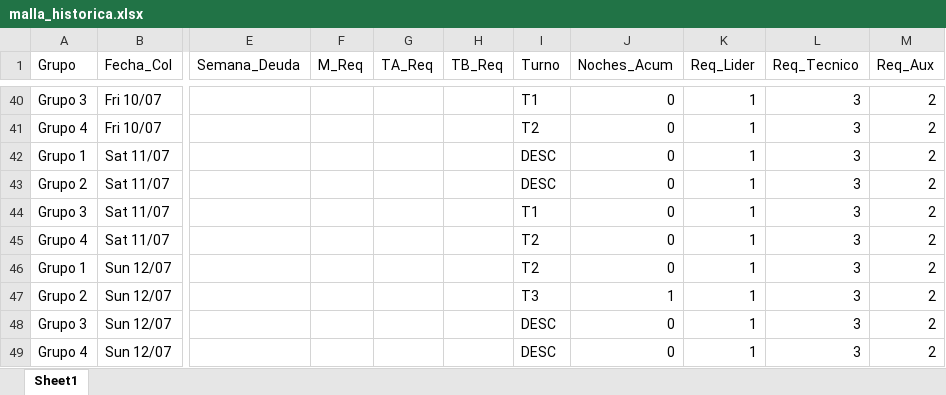
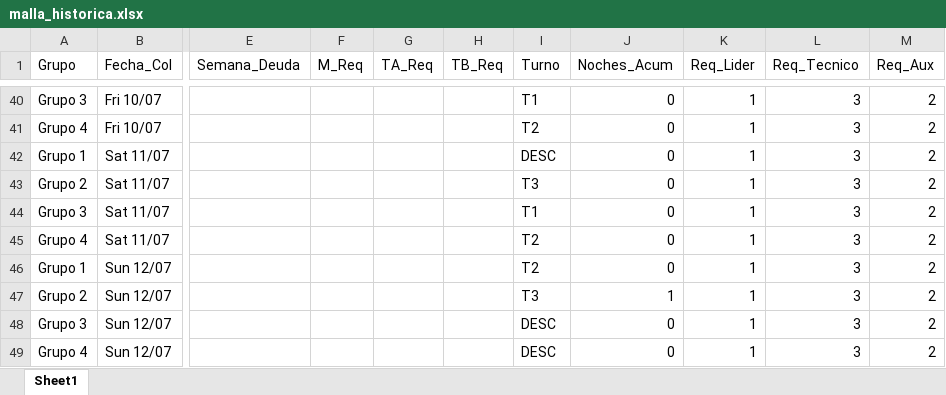
Before and after one commit to RichGuep/MovilGo, an Excel workbook: malla_historica.xlsx, sheet Sheet1, drawn as a sheet; only a part is shown, gaps mark what is left out; values as stored, in another font and other column widths than the file's, no borders; the diff covers the shown part only; the diff names each change by its address in the sheet, - before the commit and + after, or states it on an @@ line.

```diff
--- a/malla_historica.xlsx (sheet Sheet1)
+++ b/malla_historica.xlsx (sheet Sheet1)
-I43 (Turno): DESC
+I43 (Turno): T3
```
Also changed, not shown: 7 edited cells elsewhere in this sheet.
